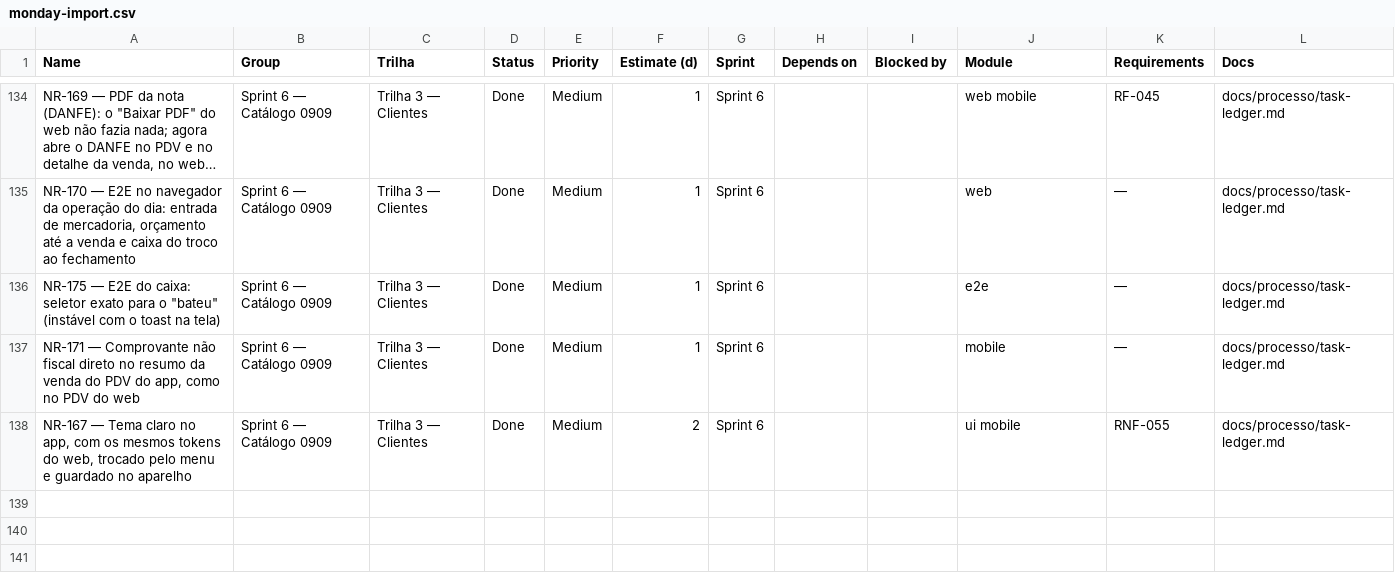
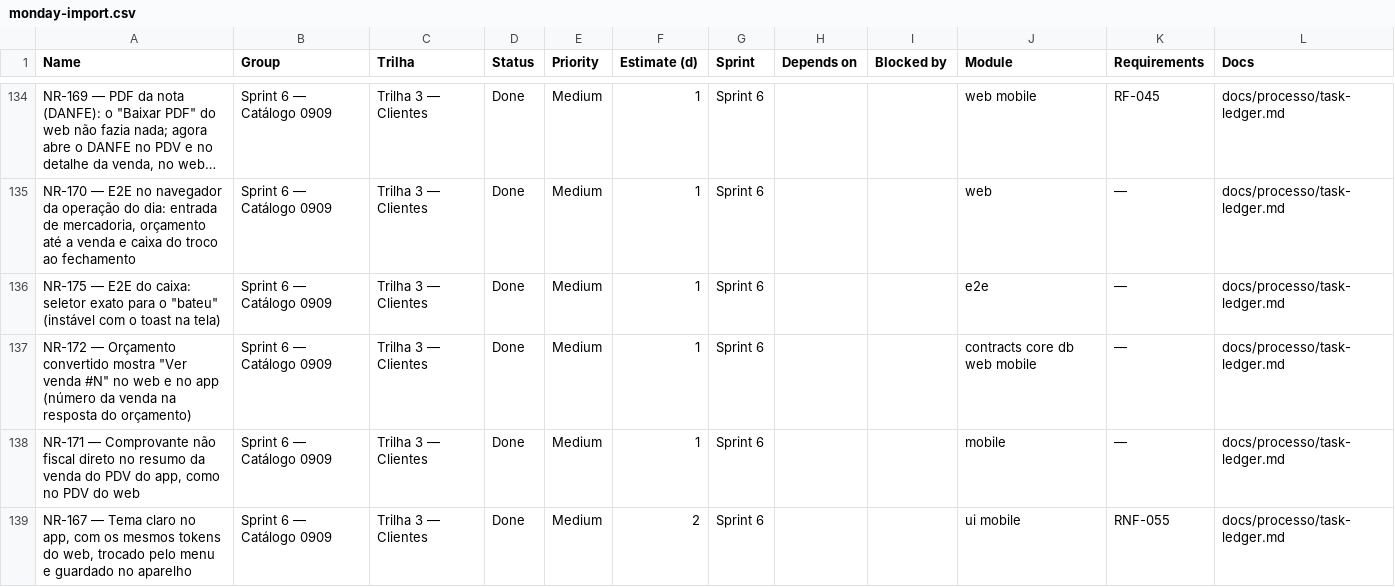
Before and after one commit to Ei-buddy/ei-buddy, a CSV file: docs/processo/monday-import.csv, drawn as a sheet; only a part is shown, gaps mark what is left out; long unchanged cells end in …; the diff names each change by its address in the sheet, - before the commit and + after, or states it on an @@ line.

```diff
--- a/docs/processo/monday-import.csv
+++ b/docs/processo/monday-import.csv
+row 137: NR-172 — Orçamento convertido mostra "Ver venda #N" no web e no app (número da venda na resposta do orçamento) | Sprint 6 — Catálogo 0909 | Trilha 3 — Clientes | Done | Medium | 1 | Sprint 6 |  |  | contracts core db web mobile | — | docs/processo/task-ledger.md
```
Also changed, not shown: 10 other files.
